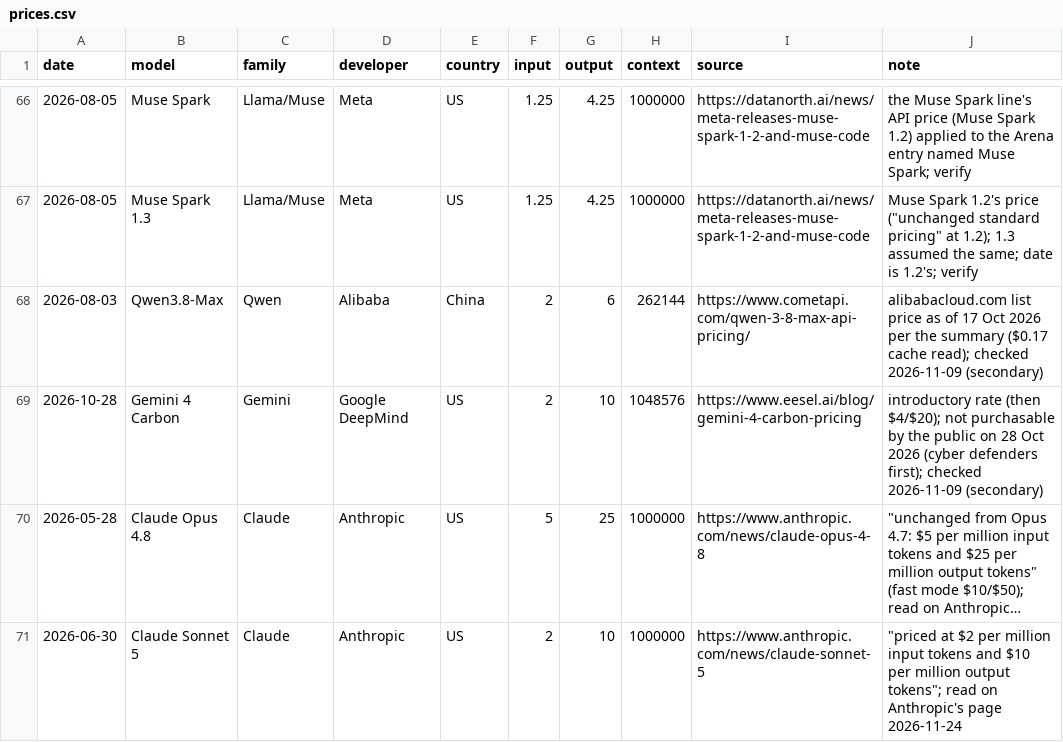
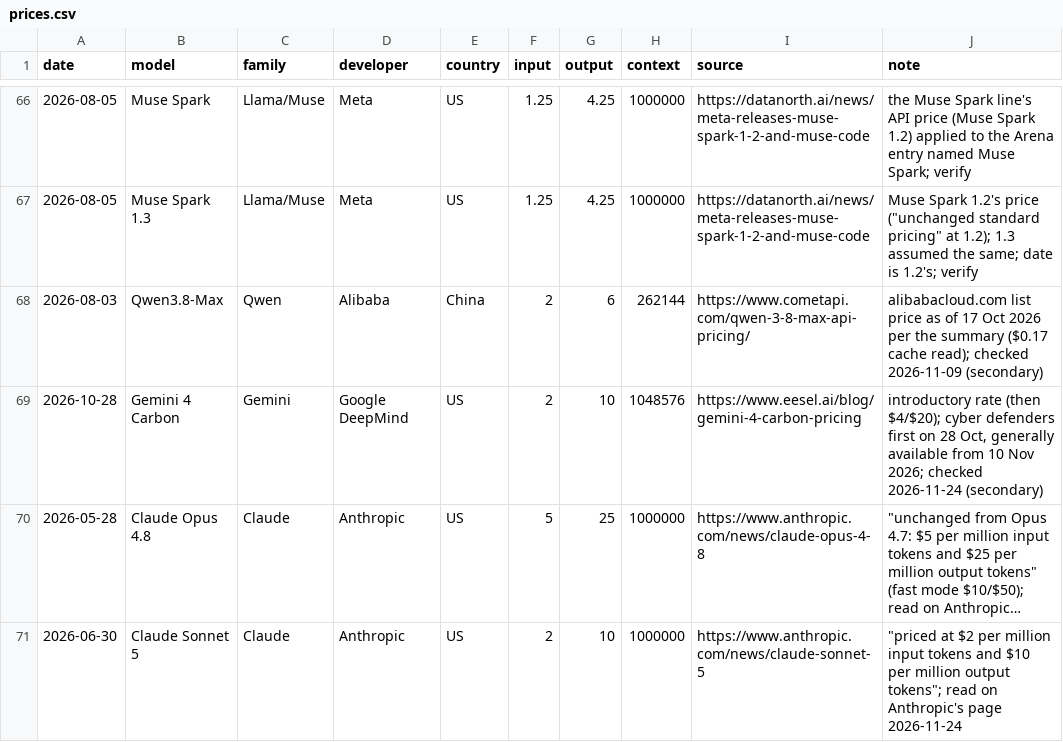
Before and after one commit to mcmarcocheung98-max/dashboards, a CSV file: data/ai-models/prices.csv, drawn as a sheet; only a part is shown, gaps mark what is left out; long unchanged cells end in …; the diff names each change by its address in the sheet, - before the commit and + after, or states it on an @@ line.

```diff
--- a/data/ai-models/prices.csv
+++ b/data/ai-models/prices.csv
-J69 (note): …(then $4/$20); not purchasable by the public on 28 Oct 2026 (cyber defenders first); checked 2026-11-09 (secondary)
+J69 (note): …(then $4/$20); cyber defenders first on 28 Oct, generally available from 10 Nov 2026; checked 2026-11-24 (secondary)
```
Also changed, not shown: data/ai-models/arena.csv, data/ai-models/china_hardware.csv, 3 other files.
